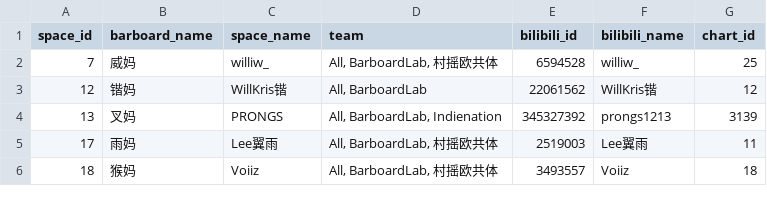
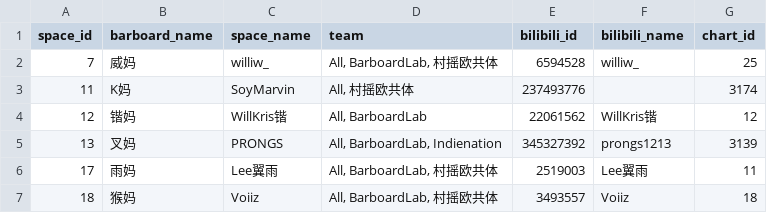
Before and after one commit to barboard-space/barboard, a CSV file: data/members/members.csv, drawn as a sheet; only a part is shown.

```diff
--- a/data/members/members.csv
+++ b/data/members/members.csv
@@ -2,2 +2,3 @@ space_id,barboard_name,space_name,team,bilibili_id,bilibili_name,chart_id
 7,威妈,williw_,"All, BarboardLab, 村摇欧共体",6594528,williw_,25
+11,K妈,SoyMarvin,"All, 村摇欧共体",237493776,,3174
 12,锴妈,WillKris锴,"All, BarboardLab",22061562,WillKris锴,12
```
Also changed, not shown: 4 other files.
